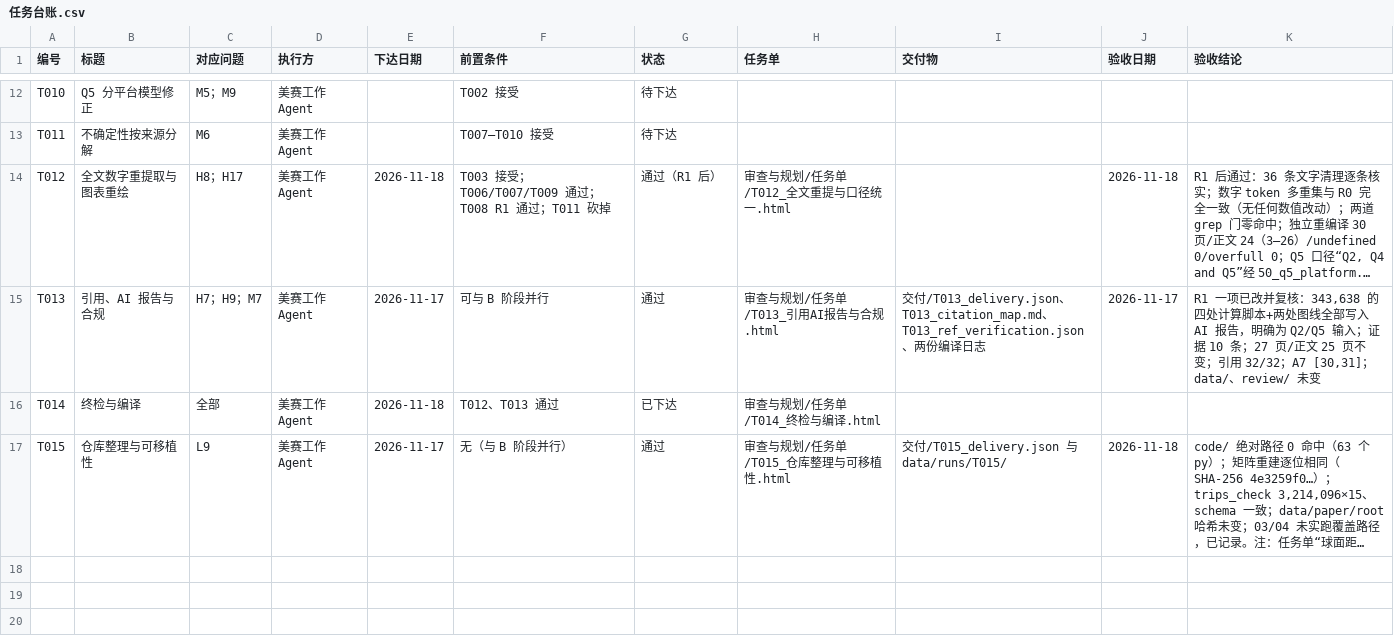
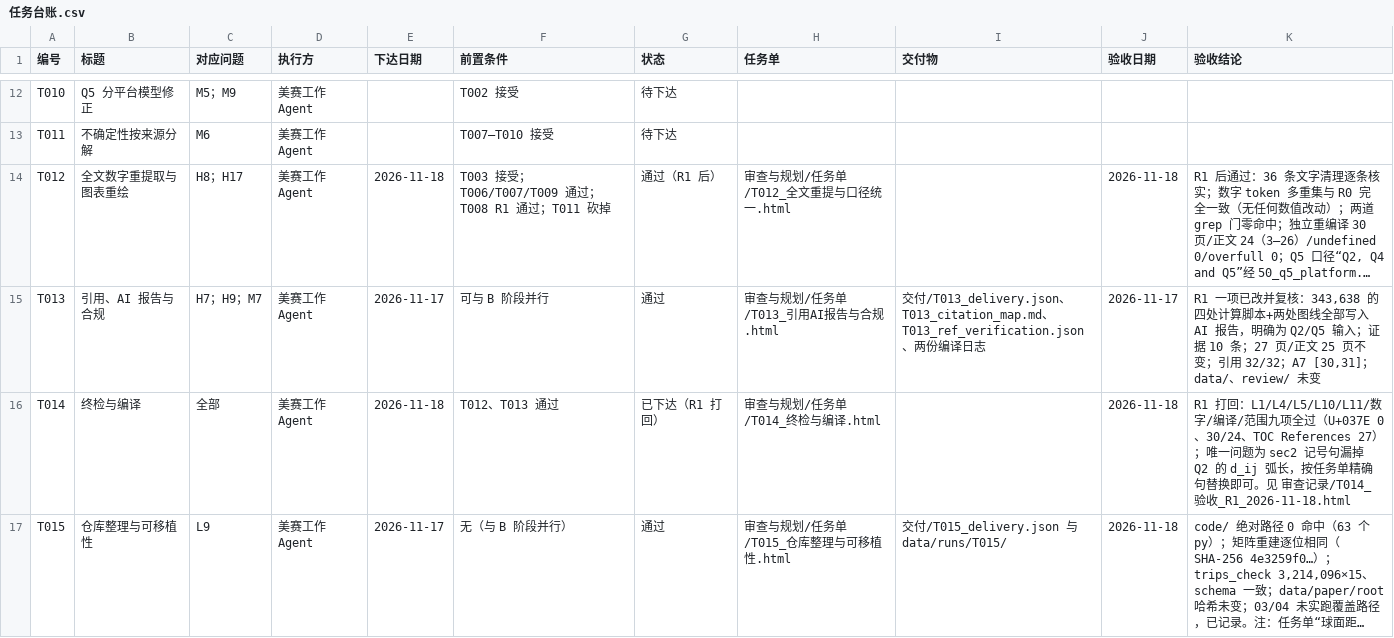
Before and after one commit to dc-rick/mcm-2026-cqu-problemc, a CSV file: 审查与规划/台账/任务台账.csv, drawn as a sheet; only a part is shown, gaps mark what is left out; long unchanged cells end in …; the diff names each change by its address in the sheet, - before the commit and + after, or states it on an @@ line.

```diff
--- a/审查与规划/台账/任务台账.csv
+++ b/审查与规划/台账/任务台账.csv
-G16 (状态): 已下达
+G16 (状态): 已下达（R1 打回）
-J16 (验收日期): (empty)
+J16 (验收日期): 2026-11-18
-K16 (验收结论): (empty)
+K16 (验收结论): R1 打回：L1/L4/L5/L10/L11/数字/编译/范围九项全过（U+037E 0、30/24、TOC References 27）；唯一问题为 sec2 记号句漏掉 Q2 的 d_ij 弧长，按任务单精确句替换即可。见 审查记录/T014_验收_R1_2026-11-18.html
```
Also changed, not shown: 2 other files.
